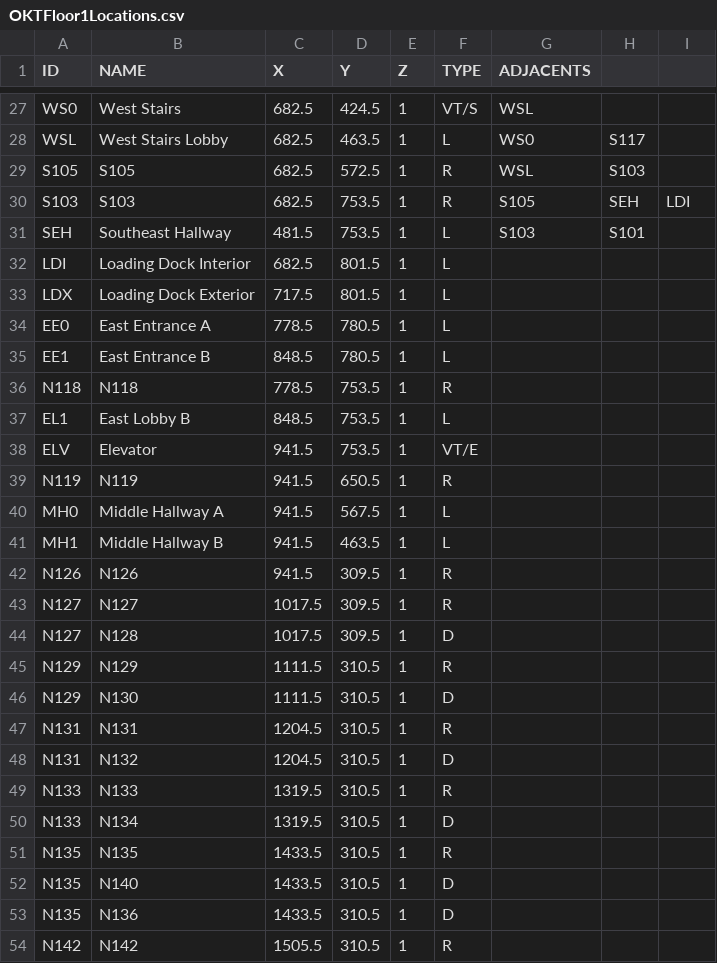
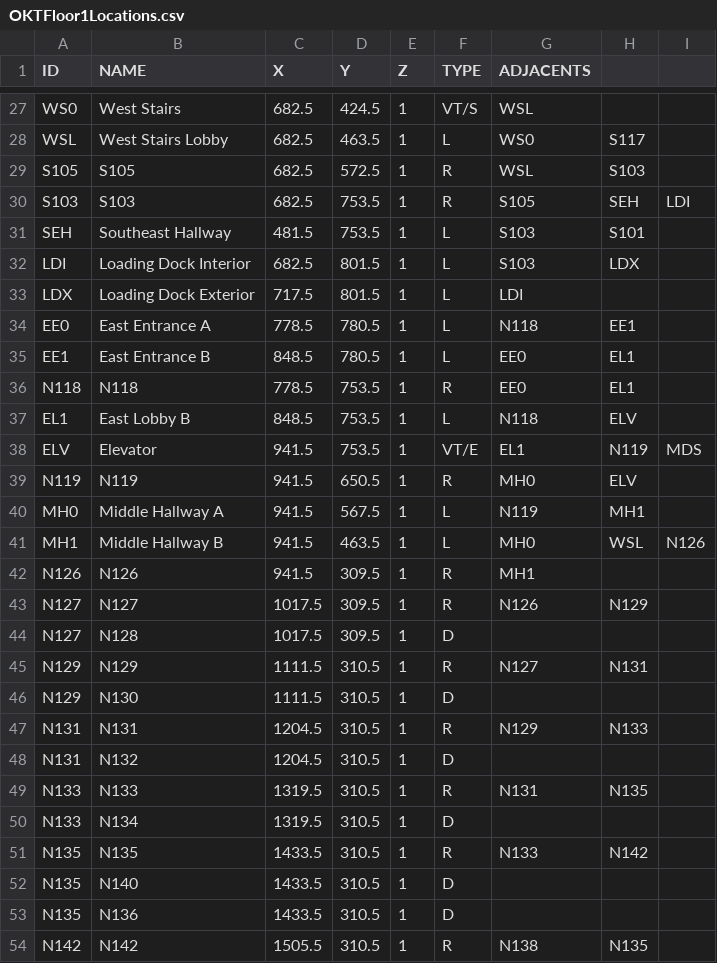
Before and after one commit to CS321-Group1/OKTNav, a CSV file: OKTNav/src/main/resources/OKTFloor1Locations.csv, drawn as a sheet; only a part is shown, gaps mark what is left out; the diff covers the shown part only.

Commit message:
Another incremental update

```diff
--- a/OKTNav/src/main/resources/OKTFloor1Locations.csv
+++ b/OKTNav/src/main/resources/OKTFloor1Locations.csv
@@ -31,24 +31,24 @@ S103,S103,682.5,753.5,1,R,S105,SEH,LDI
 SEH,Southeast Hallway,481.5,753.5,1,L,S103,S101,
-LDI,Loading Dock Interior,682.5,801.5,1,L,,,
-LDX,Loading Dock Exterior,717.5,801.5,1,L,,,
-EE0,East Entrance A,778.5,780.5,1,L,,,
-EE1,East Entrance B,848.5,780.5,1,L,,,
-N118,N118,778.5,753.5,1,R,,,
-EL1,East Lobby B,848.5,753.5,1,L,,,
-ELV,Elevator,941.5,753.5,1,VT/E,,,
-N119,N119,941.5,650.5,1,R,,,
-MH0,Middle Hallway A,941.5,567.5,1,L,,,
-MH1,Middle Hallway B,941.5,463.5,1,L,,,
-N126,N126,941.5,309.5,1,R,,,
-N127,N127,1017.5,309.5,1,R,,,
+LDI,Loading Dock Interior,682.5,801.5,1,L,S103,LDX,
+LDX,Loading Dock Exterior,717.5,801.5,1,L,LDI,,
+EE0,East Entrance A,778.5,780.5,1,L,N118,EE1,
+EE1,East Entrance B,848.5,780.5,1,L,EE0,EL1,
+N118,N118,778.5,753.5,1,R,EE0,EL1,
+EL1,East Lobby B,848.5,753.5,1,L,N118,ELV,
+ELV,Elevator,941.5,753.5,1,VT/E,EL1,N119,MDS
+N119,N119,941.5,650.5,1,R,MH0,ELV,
+MH0,Middle Hallway A,941.5,567.5,1,L,N119,MH1,
+MH1,Middle Hallway B,941.5,463.5,1,L,MH0,WSL,N126
+N126,N126,941.5,309.5,1,R,MH1,,
+N127,N127,1017.5,309.5,1,R,N126,N129,
 N127,N128,1017.5,309.5,1,D,,,
-N129,N129,1111.5,310.5,1,R,,,
+N129,N129,1111.5,310.5,1,R,N127,N131,
 N129,N130,1111.5,310.5,1,D,,,
-N131,N131,1204.5,310.5,1,R,,,
+N131,N131,1204.5,310.5,1,R,N129,N133,
 N131,N132,1204.5,310.5,1,D,,,
-N133,N133,1319.5,310.5,1,R,,,
+N133,N133,1319.5,310.5,1,R,N131,N135,
 N133,N134,1319.5,310.5,1,D,,,
-N135,N135,1433.5,310.5,1,R,,,
+N135,N135,1433.5,310.5,1,R,N133,N142,
 N135,N140,1433.5,310.5,1,D,,,
 N135,N136,1433.5,310.5,1,D,,,
-N142,N142,1505.5,310.5,1,R,,,
+N142,N142,1505.5,310.5,1,R,N138,N135,
```
Also changed, not shown: 8 edited cells elsewhere in this file.
